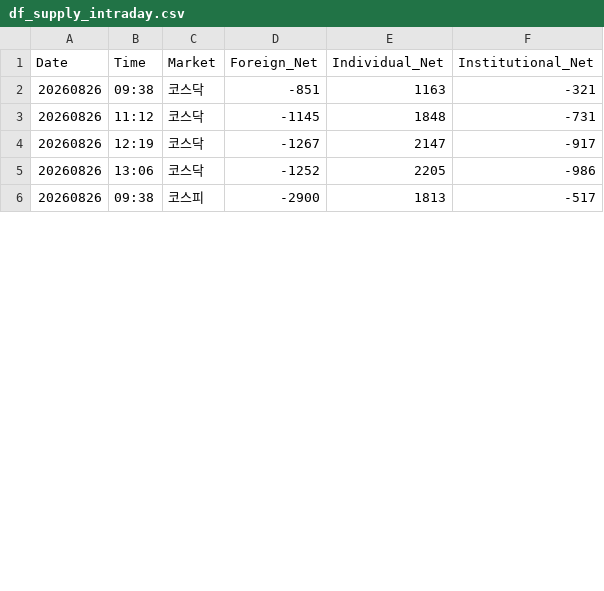
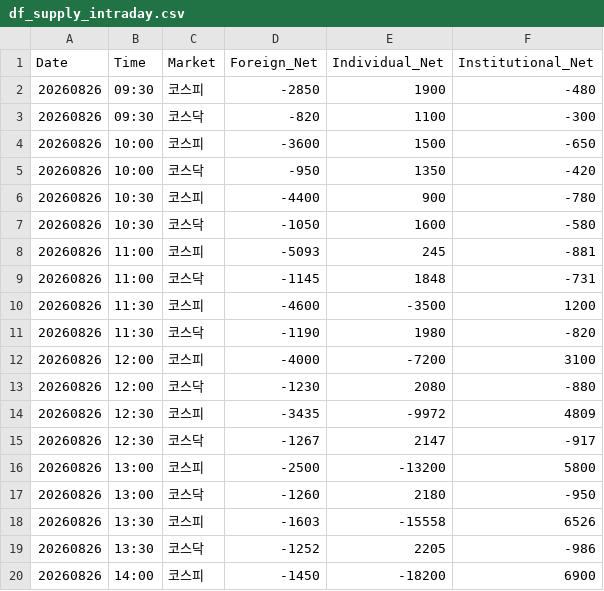
Before and after one commit to k2000kms-del/gd3-market-hub, a CSV file: data/df_supply_intraday.csv, drawn as a sheet; only a part is shown; the diff covers the shown part only.

```diff
--- a/data/df_supply_intraday.csv
+++ b/data/df_supply_intraday.csv
@@ -1,6 +1,20 @@
 Date,Time,Market,Foreign_Net,Individual_Net,Institutional_Net
-20260826,09:38,코스닥,-851,1163,-321
-20260826,11:12,코스닥,-1145,1848,-731
-20260826,12:19,코스닥,-1267,2147,-917
-20260826,13:06,코스닥,-1252,2205,-986
-20260826,09:38,코스피,-2900,1813,-517
+20260826,09:30,코스피,-2850,1900,-480
+20260826,09:30,코스닥,-820,1100,-300
+20260826,10:00,코스피,-3600,1500,-650
+20260826,10:00,코스닥,-950,1350,-420
+20260826,10:30,코스피,-4400,900,-780
+20260826,10:30,코스닥,-1050,1600,-580
+20260826,11:00,코스피,-5093,245,-881
+20260826,11:00,코스닥,-1145,1848,-731
+20260826,11:30,코스피,-4600,-3500,1200
+20260826,11:30,코스닥,-1190,1980,-820
+20260826,12:00,코스피,-4000,-7200,3100
+20260826,12:00,코스닥,-1230,2080,-880
+20260826,12:30,코스피,-3435,-9972,4809
+20260826,12:30,코스닥,-1267,2147,-917
+20260826,13:00,코스피,-2500,-13200,5800
+20260826,13:00,코스닥,-1260,2180,-950
+20260826,13:30,코스피,-1603,-15558,6526
+20260826,13:30,코스닥,-1252,2205,-986
+20260826,14:00,코스피,-1450,-18200,6900
```
Also changed, not shown: 4 added rows and 12 edited cells elsewhere in this file, data/df_full_market.csv, data/df_high_density.csv, 14 other files.
